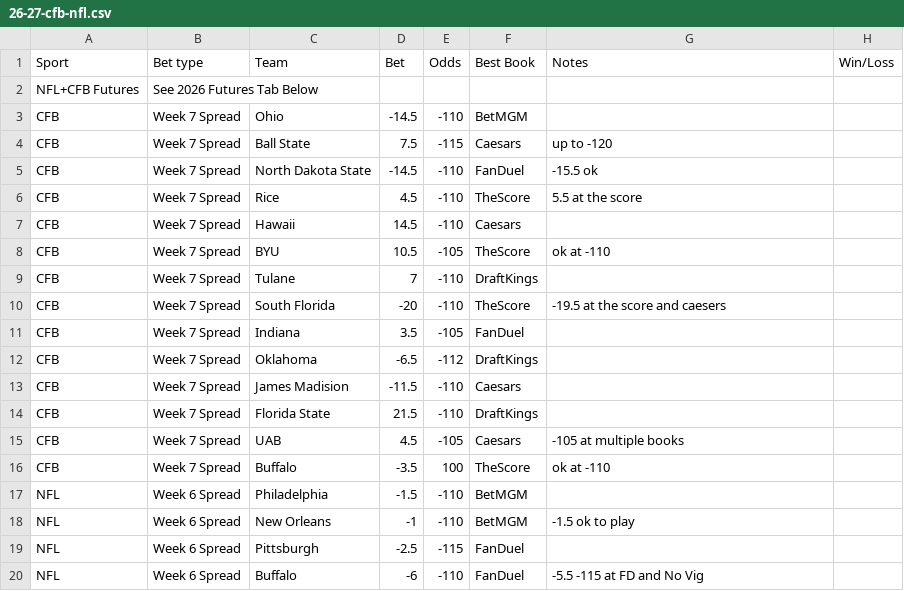
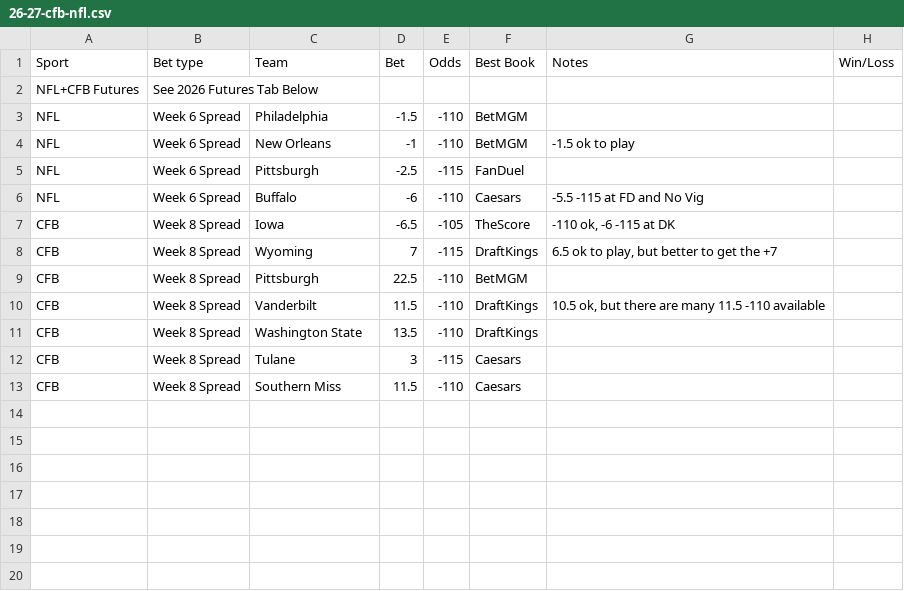
Before and after one commit to trashduty/trash-schedule, a CSV file: data/26-27-cfb-nfl.csv, drawn as a sheet.

Commit message:
Update 26/27 CFB + NFL from Google Sheets

```diff
--- a/data/26-27-cfb-nfl.csv
+++ b/data/26-27-cfb-nfl.csv
@@ -2,16 +2,2 @@ Sport,Bet type,Team,Bet,Odds,Best Book,Notes,Win/Loss
 NFL+CFB Futures,See 2026 Futures Tab Below,,,,,,
-CFB,Week 7 Spread,Ohio,-14.5,-110,BetMGM,,
-CFB,Week 7 Spread,Ball State,7.5,-115,Caesars,up to -120,
-CFB,Week 7 Spread,North Dakota State,-14.5,-110,FanDuel,-15.5 ok,
-CFB,Week 7 Spread,Rice,4.5,-110,TheScore,5.5 at the score,
-CFB,Week 7 Spread,Hawaii,14.5,-110,Caesars,,
-CFB,Week 7 Spread,BYU,10.5,-105,TheScore,ok at -110,
-CFB,Week 7 Spread,Tulane,7,-110,DraftKings,,
-CFB,Week 7 Spread,South Florida,-20,-110,TheScore,-19.5 at the score and caesers,
-CFB,Week 7 Spread,Indiana,3.5,-105,FanDuel,,
-CFB,Week 7 Spread,Oklahoma,-6.5,-112,DraftKings,,
-CFB,Week 7 Spread,James Madision,-11.5,-110,Caesars,,
-CFB,Week 7 Spread,Florida State,21.5,-110,DraftKings,,
-CFB,Week 7 Spread,UAB,4.5,-105,Caesars,-105 at multiple books,
-CFB,Week 7 Spread,Buffalo,-3.5,100,TheScore,ok at -110,
 NFL,Week 6 Spread,Philadelphia,-1.5,-110,BetMGM,,
@@ -19,2 +5,9 @@ NFL,Week 6 Spread,New Orleans,-1,-110,BetMGM,-1.5 ok to play,
 NFL,Week 6 Spread,Pittsburgh,-2.5,-115,FanDuel,,
-NFL,Week 6 Spread,Buffalo,-6,-110,FanDuel,-5.5 -115 at FD and No Vig,
+NFL,Week 6 Spread,Buffalo,-6,-110,Caesars,-5.5 -115 at FD and No Vig,
+CFB,Week 8 Spread,Iowa,-6.5,-105,TheScore,"-110 ok, -6 -115 at DK",
+CFB,Week 8 Spread,Wyoming ,7,-115,DraftKings,"6.5 ok to play, but better to get the +7",
+CFB,Week 8 Spread,Pittsburgh,22.5,-110,BetMGM,,
+CFB,Week 8 Spread,Vanderbilt,11.5,-110,DraftKings,"10.5 ok, but there are many 11.5 -110 available",
+CFB,Week 8 Spread,Washington State,13.5,-110,DraftKings,,
+CFB,Week 8 Spread,Tulane,3,-115,Caesars,,
+CFB,Week 8 Spread,Southern Miss,11.5,-110,Caesars,,
```
